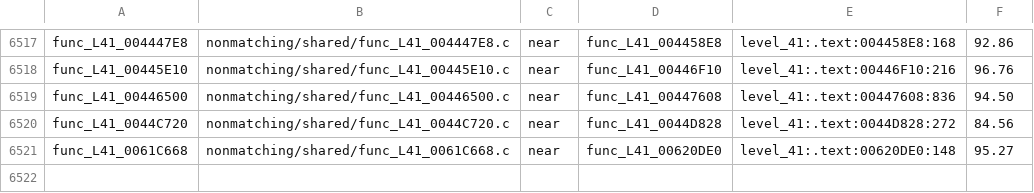
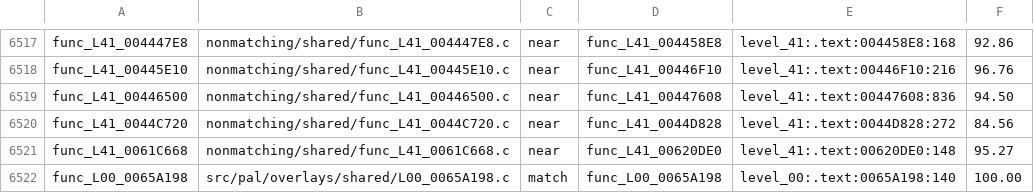
Before and after one commit to OpenRAC/rac4-decomp, a TSV file: config/pal/map.tsv, drawn as a sheet; only a part is shown, gaps mark what is left out; the diff names each change by its address in the sheet, - before the commit and + after, or states it on an @@ line.

Commit message:
Update progress for PAL func_L00_0065A198

```diff
--- a/config/pal/map.tsv
+++ b/config/pal/map.tsv
+row 6522: func_L00_0065A198 | src/pal/overlays/shared/L00_0065A198.c | match | func_L00_0065A198 | level_00:.text:0065A198:140 | 100.00
```
Also changed, not shown: config/us/map.tsv, 2 other files.
